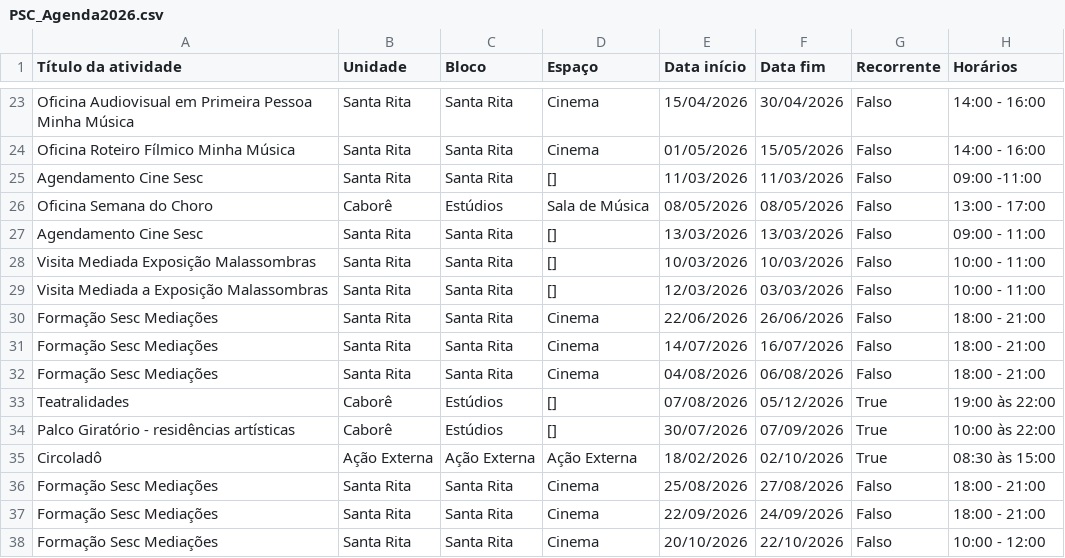
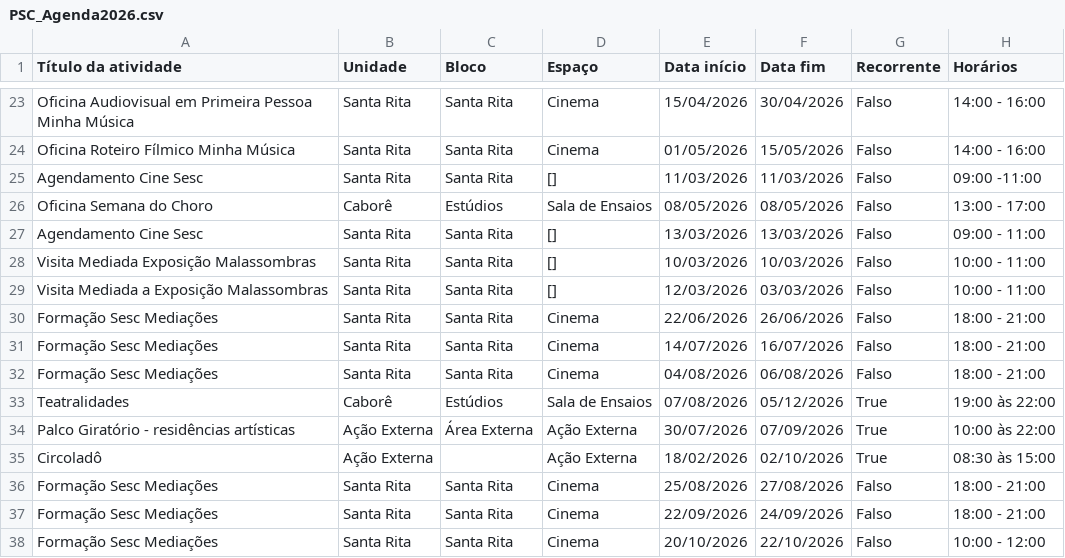
Before and after one commit to antoniogarciacouto/agendaPSC, a CSV file: PSC_Agenda2026.csv, drawn as a sheet; only a part is shown, gaps mark what is left out; the diff names each change by its address in the sheet, - before the commit and + after, or states it on an @@ line.

Commit message:
Add files via upload

```diff
--- a/PSC_Agenda2026.csv
+++ b/PSC_Agenda2026.csv
-D26 (Espaço): Sala de Música
+D26 (Espaço): Sala de Ensaios
-D33 (Espaço): []
+D33 (Espaço): Sala de Ensaios
-B34 (Unidade): Caborê
+B34 (Unidade): Ação Externa
-C34 (Bloco): Estúdios
+C34 (Bloco): Área Externa
-D34 (Espaço): []
+D34 (Espaço): Ação Externa
-C35 (Bloco): Ação Externa
+C35 (Bloco): (empty)
```
